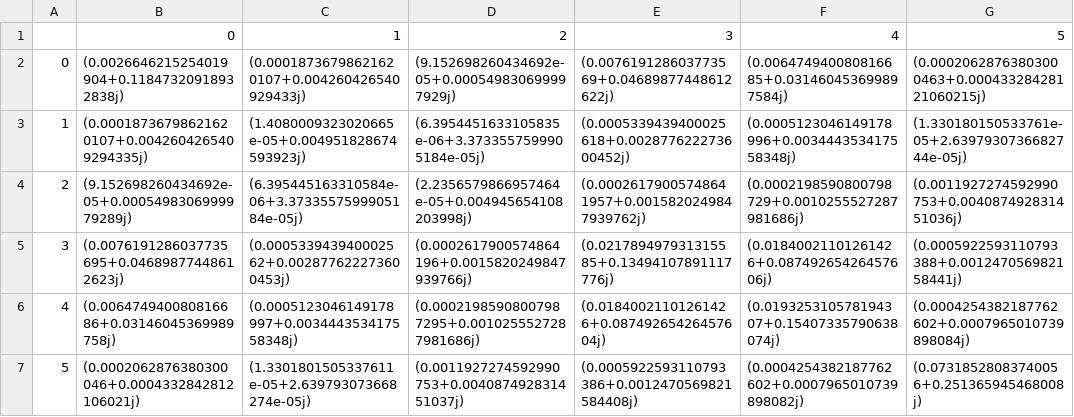
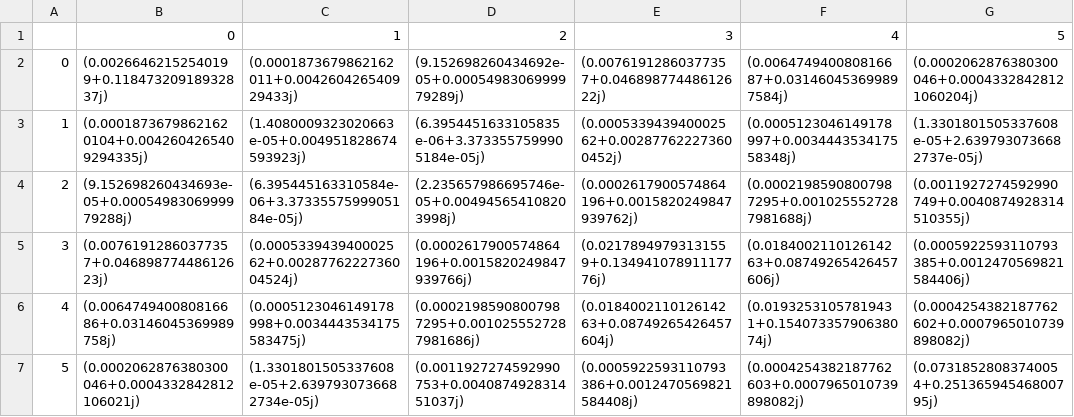
Before and after one commit to MichaelStickels/Python_Fault_Current_Solver, a CSV file: Z0Test.csv, drawn as a sheet.

```diff
--- a/Z0Test.csv
+++ b/Z0Test.csv
@@ -1,7 +1,7 @@
 ,0,1,2,3,4,5
-0,(0.0026646215254019904+0.11847320918932838j),(0.00018736798621620107+0.004260426540929433j),(9.152698260434692e-05+0.000549830699997929j),(0.007619128603773569+0.04689877448612622j),(0.006474940080816685+0.031460453699897584j),(0.00020628763803000463+0.00043328428121060215j)
-1,(0.00018736798621620107+0.0042604265409294335j),(1.4080009323020665e-05+0.004951828674593923j),(6.3954451633105835e-06+3.3733557599905184e-05j),(0.0005339439400025618+0.002877622273600452j),(0.0005123046149178996+0.003444353417558348j),(1.330180150533761e-05+2.6397930736682744e-05j)
-2,(9.152698260434692e-05+0.0005498306999979289j),(6.395445163310584e-06+3.3733557599905184e-05j),(2.2356579866957464e-05+0.004945654108203998j),(0.00026179005748641957+0.0015820249847939762j),(0.0002198590800798729+0.0010255527287981686j),(0.0011927274592990753+0.004087492831451036j)
-3,(0.0076191286037735695+0.04689877448612623j),(0.000533943940002562+0.002877622273600453j),(0.0002617900574864196+0.0015820249847939766j),(0.021789497931315585+0.13494107891117776j),(0.01840021101261426+0.08749265426457606j),(0.0005922593110793388+0.001247056982158441j)
-4,(0.006474940080816686+0.03146045369989758j),(0.0005123046149178997+0.003444353417558348j),(0.00021985908007987295+0.0010255527287981686j),(0.01840021101261426+0.08749265426457604j),(0.019325310578194307+0.15407335790638074j),(0.0004254382187762602+0.0007965010739898084j)
-5,(0.0002062876380300046+0.0004332842812106021j),(1.3301801505337611e-05+2.639793073668274e-05j),(0.0011927274592990753+0.004087492831451037j),(0.0005922593110793386+0.0012470569821584408j),(0.0004254382187762602+0.0007965010739898082j),(0.07318528083740056+0.251365945468008j)
+0,(0.00266462152540199+0.11847320918932837j),(0.0001873679862162011+0.004260426540929433j),(9.152698260434692e-05+0.0005498306999979289j),(0.00761912860377357+0.04689877448612622j),(0.006474940080816687+0.031460453699897584j),(0.0002062876380300046+0.00043328428121060204j)
+1,(0.00018736798621620104+0.0042604265409294335j),(1.4080009323020663e-05+0.004951828674593923j),(6.3954451633105835e-06+3.3733557599905184e-05j),(0.000533943940002562+0.002877622273600452j),(0.0005123046149178997+0.003444353417558348j),(1.3301801505337608e-05+2.6397930736682737e-05j)
+2,(9.152698260434693e-05+0.0005498306999979288j),(6.395445163310584e-06+3.3733557599905184e-05j),(2.235657986695746e-05+0.004945654108203998j),(0.0002617900574864196+0.0015820249847939762j),(0.00021985908007987295+0.0010255527287981688j),(0.0011927274592990749+0.0040874928314510355j)
+3,(0.00761912860377357+0.04689877448612623j),(0.000533943940002562+0.0028776222736004524j),(0.0002617900574864196+0.0015820249847939766j),(0.02178949793131559+0.13494107891117776j),(0.018400211012614263+0.08749265426457606j),(0.0005922593110793385+0.0012470569821584406j)
+4,(0.006474940080816686+0.03146045369989758j),(0.0005123046149178998+0.0034443534175583475j),(0.00021985908007987295+0.0010255527287981686j),(0.018400211012614263+0.08749265426457604j),(0.01932531057819431+0.15407335790638074j),(0.0004254382187762602+0.0007965010739898082j)
+5,(0.0002062876380300046+0.0004332842812106021j),(1.3301801505337608e-05+2.6397930736682734e-05j),(0.0011927274592990753+0.004087492831451037j),(0.0005922593110793386+0.0012470569821584408j),(0.0004254382187762603+0.0007965010739898082j),(0.07318528083740054+0.25136594546800795j)
```
Also changed, not shown: Z1Test.csv, Z2Test.csv, 1 other file.
